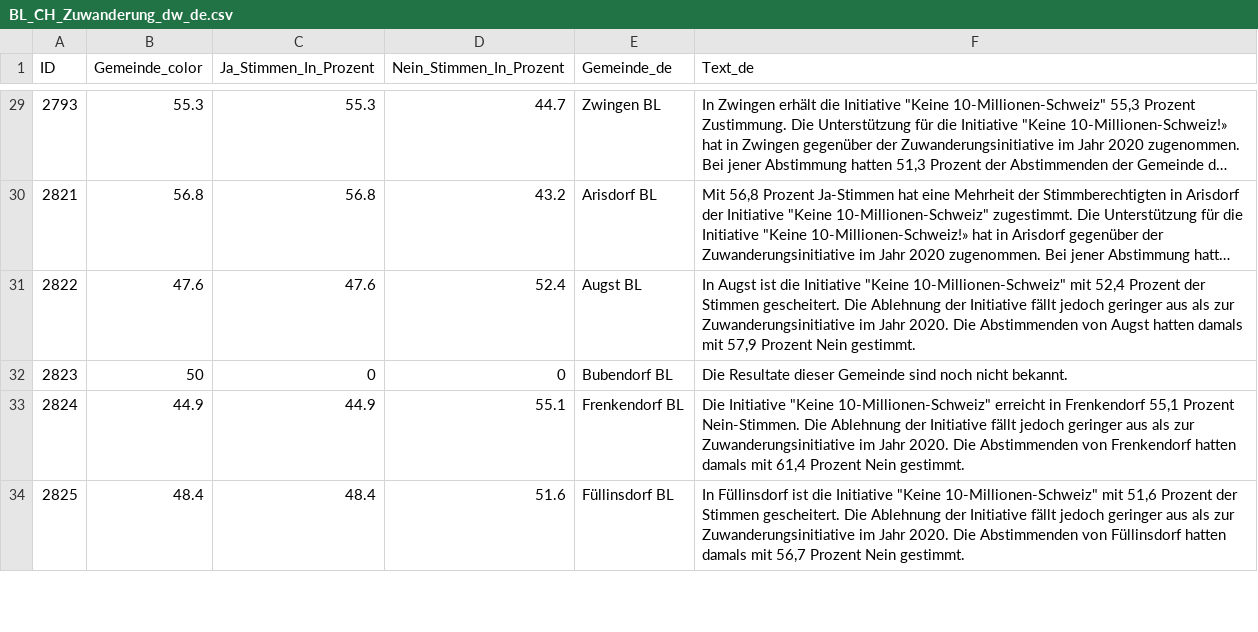
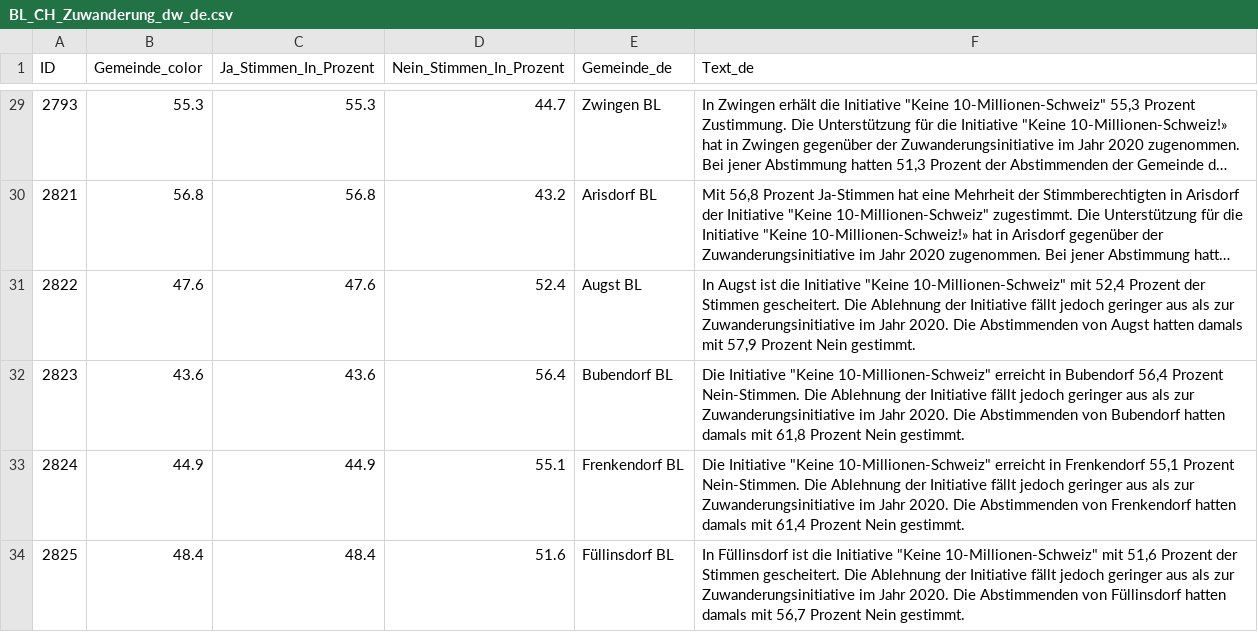
Before and after one commit to awp-finanznachrichten/lena_juni2026, a CSV file: Output_Cantons/BL_CH_Zuwanderung_dw_de.csv, drawn as a sheet; only a part is shown, gaps mark what is left out; long unchanged cells end in ….

```diff
--- a/Output_Cantons/BL_CH_Zuwanderung_dw_de.csv
+++ b/Output_Cantons/BL_CH_Zuwanderung_dw_de.csv
@@ -31,3 +31,3 @@
 2822,47.6,47.6,52.4,"Augst BL","In Augst ist die Initiative ""Keine 10-Millionen-Schweiz"" mit 52,4 Prozent der Stimmen gescheitert. Die Ablehnung der Initiative fällt jedoch geringer aus als zur Zuwanderungsinitiative im Jahr 2020. Die Abstimmenden von Augst hatten damals mit 57,9 Prozent Nein gestimmt."
-2823,50,0,0,"Bubendorf BL","Die Resultate dieser Gemeinde sind noch nicht bekannt."
+2823,43.6,43.6,56.4,"Bubendorf BL","Die Initiative ""Keine 10-Millionen-Schweiz"" erreicht in Bubendorf 56,4 Prozent Nein-Stimmen. Die Ablehnung der Initiative fällt jedoch geringer aus als zur Zuwanderungsinitiative im Jahr 2020. Die Abstimmenden von Bubendorf hatten damals mit 61,8 Prozent Nein gestimmt."
 2824,44.9,44.9,55.1,"Frenkendorf BL","Die Initiative ""Keine 10-Millionen-Schweiz"" erreicht in Frenkendorf 55,1 Prozent Nein-Stimmen. Die Ablehnung der Initiative fällt jedoch geringer aus als zur Zuwanderungsinitiative im Jahr 2020. Die Abstimmenden von Frenkendorf hatten damals mit 61,4 Prozent Nein gestimmt."
```
Also changed, not shown: Output_Switzerland/CH_Zivildienst_all_data.csv, Output_Switzerland/CH_Zivildienst_dw_it.csv, 10 other files.
